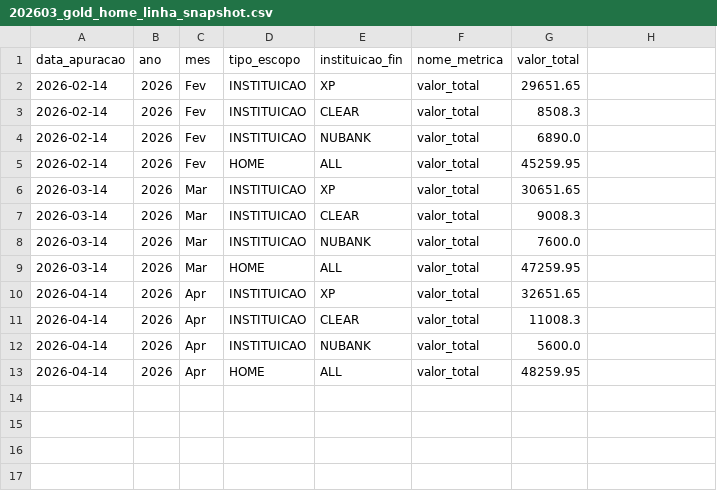
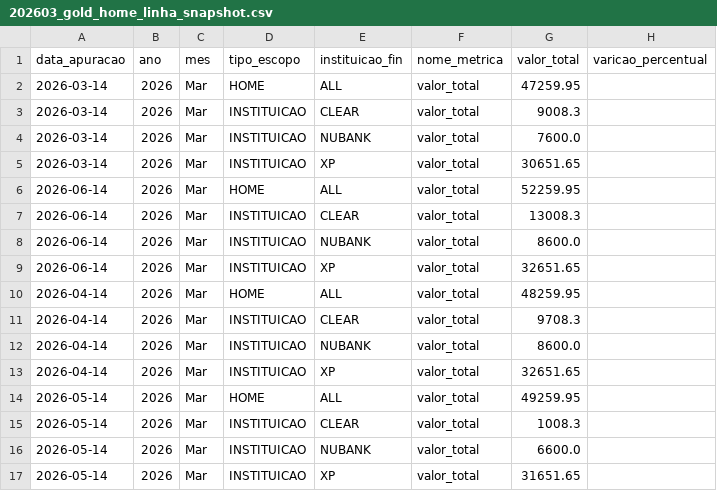
Before and after one commit to thpgoncalves/investment-visualizer, a CSV file: data/gold/202603/202603_gold_home_linha_snapshot.csv, drawn as a sheet; removed rows and columns are numbered as before the commit, all else as after; the diff names each change by its address in the sheet, - before the commit and + after, or states it on an @@ line.

```diff
--- a/data/gold/202603/202603_gold_home_linha_snapshot.csv
+++ b/data/gold/202603/202603_gold_home_linha_snapshot.csv
-H1: (empty)
+H1: varicao_percentual
-row 2: 2026-02-14 | 2026 | Fev | INSTITUICAO | XP | valor_total | 29651.65
-row 3: 2026-02-14 | 2026 | Fev | INSTITUICAO | CLEAR | valor_total | 8508.3
-row 4: 2026-02-14 | 2026 | Fev | INSTITUICAO | NUBANK | valor_total | 6890.0
-A2 (data_apuracao): 2026-02-14
+A2 (data_apuracao): 2026-03-14
-C2 (mes): Fev
+C2 (mes): Mar
-G2 (valor_total): 45259.95
+G2 (valor_total): 47259.95
@@ row 6 moved to row 5: 2026-03-14 @@
-A6 (data_apuracao): 2026-03-14
+A6 (data_apuracao): 2026-06-14
-G6 (valor_total): 47259.95
+G6 (valor_total): 52259.95
+row 7: 2026-06-14 | 2026 | Mar | INSTITUICAO | CLEAR | valor_total | 13008.3
+row 8: 2026-06-14 | 2026 | Mar | INSTITUICAO | NUBANK | valor_total | 8600.0
-A9 (data_apuracao): 2026-04-14
+A9 (data_apuracao): 2026-06-14
-C9 (mes): Apr
+C9 (mes): Mar
+row 10: 2026-04-14 | 2026 | Mar | HOME | ALL | valor_total | 48259.95
-C11:C12 (mes): Apr
+C11:C12 (mes): Mar
-G11 (valor_total): 11008.3
+G11 (valor_total): 9708.3
-G12 (valor_total): 5600.0
+G12 (valor_total): 8600.0
+row 13: 2026-04-14 | 2026 | Mar | INSTITUICAO | XP | valor_total | 32651.65
-A14 (data_apuracao): 2026-04-14
+A14 (data_apuracao): 2026-05-14
-C14 (mes): Apr
+C14 (mes): Mar
-G14 (valor_total): 48259.95
+G14 (valor_total): 49259.95
+row 15: 2026-05-14 | 2026 | Mar | INSTITUICAO | CLEAR | valor_total | 1008.3
+row 16: 2026-05-14 | 2026 | Mar | INSTITUICAO | NUBANK | valor_total | 6600.0
+row 17: 2026-05-14 | 2026 | Mar | INSTITUICAO | XP | valor_total | 31651.65
```
Also changed, not shown: data/gold/202603/202603_gold_home_botoes_snapshot.csv, 3 other files.
